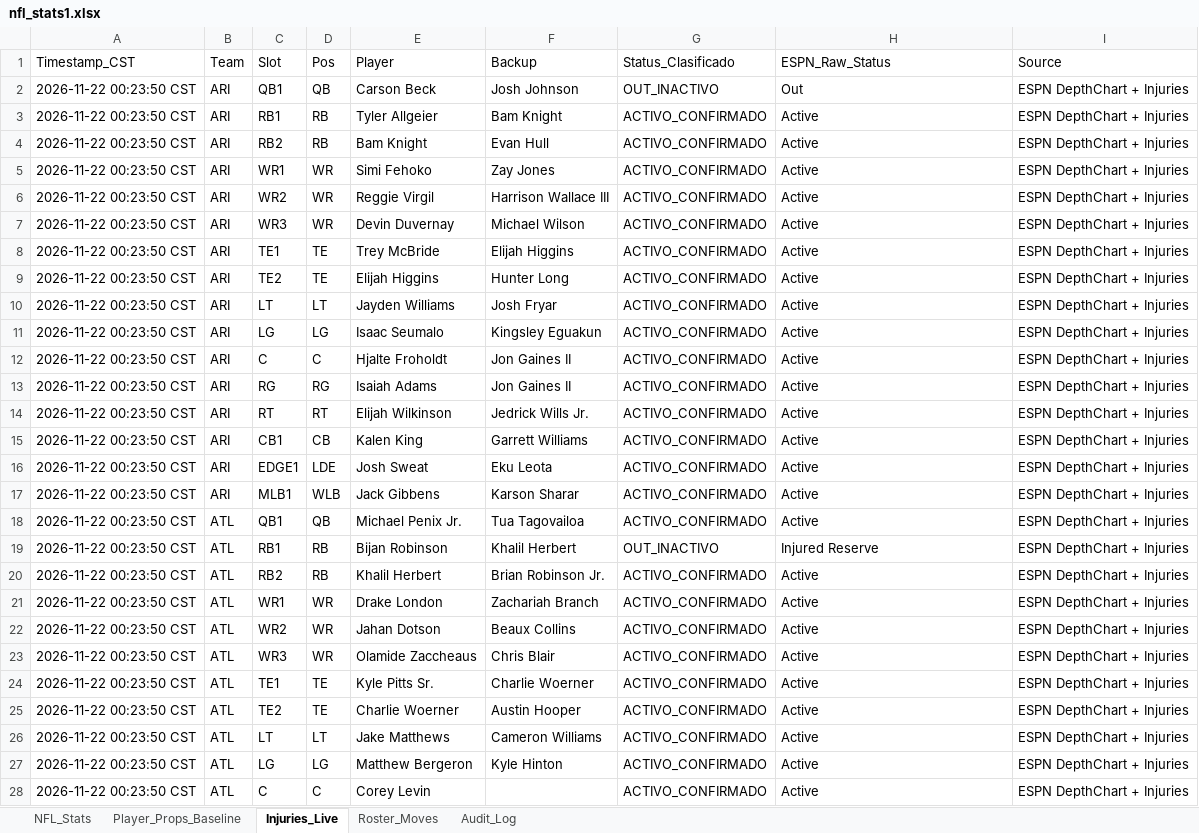
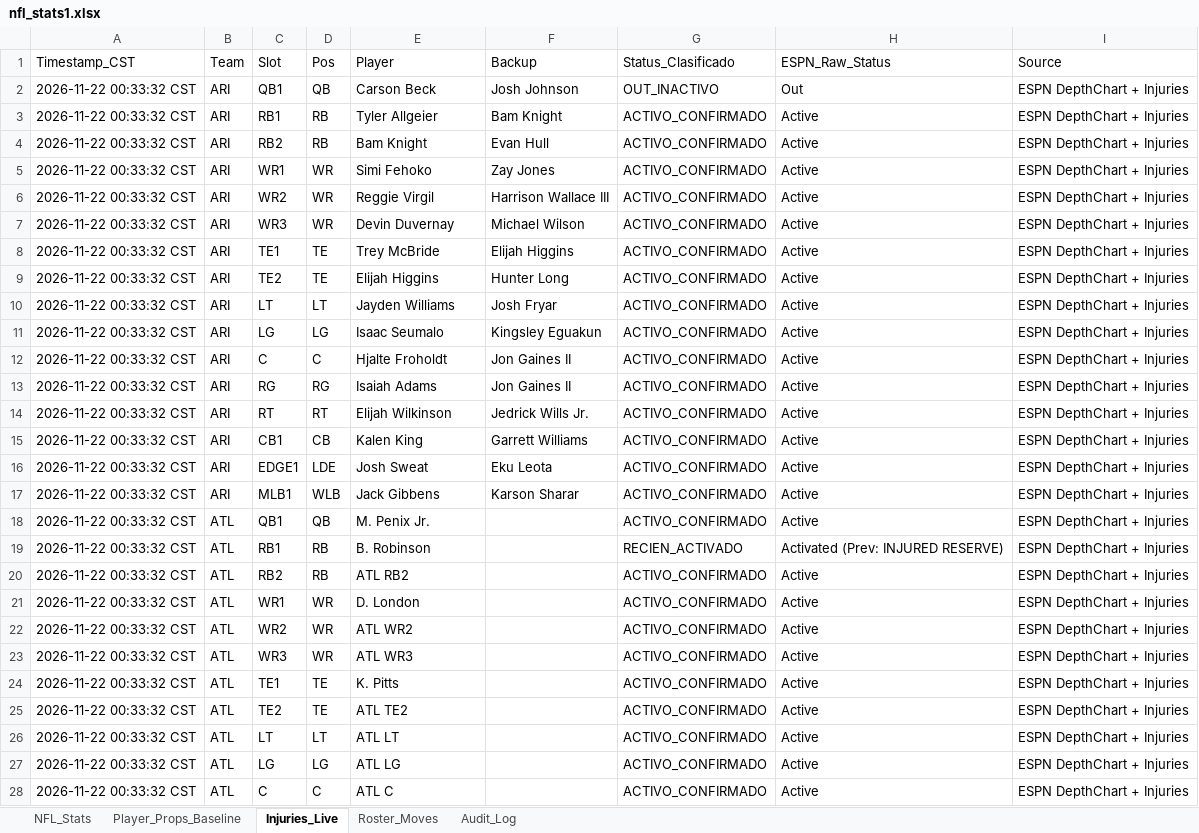
Before and after one commit to marcelovzz/nfl, an Excel workbook: nfl_stats1.xlsx, sheet Injuries_Live, drawn as a sheet; only a part is shown; values as stored, in another font and other column widths than the file's, no borders; the diff covers the shown part only; the diff names each change by its address in the sheet, - before the commit and + after, or states it on an @@ line.

```diff
--- a/nfl_stats1.xlsx (sheet Injuries_Live)
+++ b/nfl_stats1.xlsx (sheet Injuries_Live)
-A2:A28 (Timestamp_CST): 2026-11-22 00:23:50 CST
+A2:A28 (Timestamp_CST): 2026-11-22 00:33:32 CST
-E18 (Player): Michael Penix Jr.
+E18 (Player): M. Penix Jr.
-F18 (Backup): Tua Tagovailoa
+F18 (Backup): (empty)
-E19 (Player): Bijan Robinson
+E19 (Player): B. Robinson
-F19 (Backup): Khalil Herbert
+F19 (Backup): (empty)
-G19 (Status_Clasificado): OUT_INACTIVO
+G19 (Status_Clasificado): RECIEN_ACTIVADO
-H19 (ESPN_Raw_Status): Injured Reserve
+H19 (ESPN_Raw_Status): Activated (Prev: INJURED RESERVE)
-E20 (Player): Khalil Herbert
+E20 (Player): ATL RB2
-F20 (Backup): Brian Robinson Jr.
+F20 (Backup): (empty)
-E21 (Player): Drake London
+E21 (Player): D. London
-F21 (Backup): Zachariah Branch
+F21 (Backup): (empty)
-E22 (Player): Jahan Dotson
+E22 (Player): ATL WR2
-F22 (Backup): Beaux Collins
+F22 (Backup): (empty)
-E23 (Player): Olamide Zaccheaus
+E23 (Player): ATL WR3
-F23 (Backup): Chris Blair
+F23 (Backup): (empty)
-E24 (Player): Kyle Pitts Sr.
+E24 (Player): K. Pitts
-F24 (Backup): Charlie Woerner
+F24 (Backup): (empty)
-E25 (Player): Charlie Woerner
+E25 (Player): ATL TE2
-F25 (Backup): Austin Hooper
+F25 (Backup): (empty)
-E26 (Player): Jake Matthews
+E26 (Player): ATL LT
-F26 (Backup): Cameron Williams
+F26 (Backup): (empty)
-E27 (Player): Matthew Bergeron
+E27 (Player): ATL LG
-F27 (Backup): Kyle Hinton
+F27 (Backup): (empty)
-E28 (Player): Corey Levin
+E28 (Player): ATL C
```
Also changed, not shown: 684 edited cells elsewhere in this sheet, sheet Roster_Moves, 3 other files.
